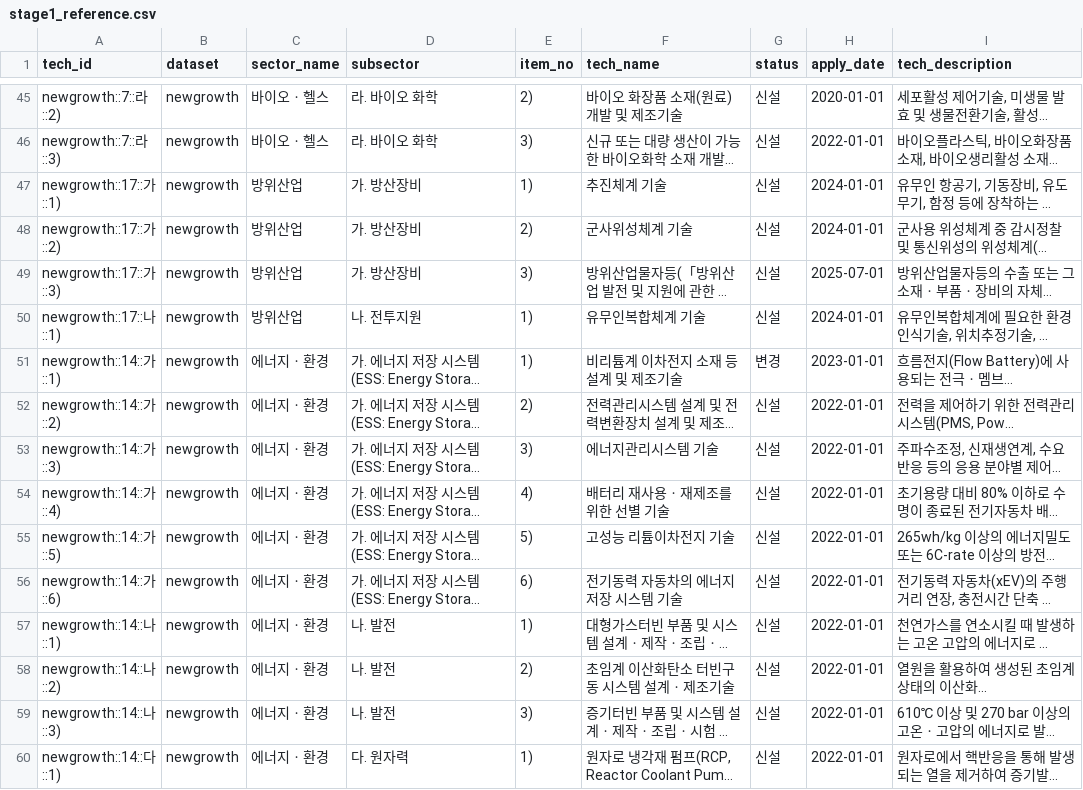
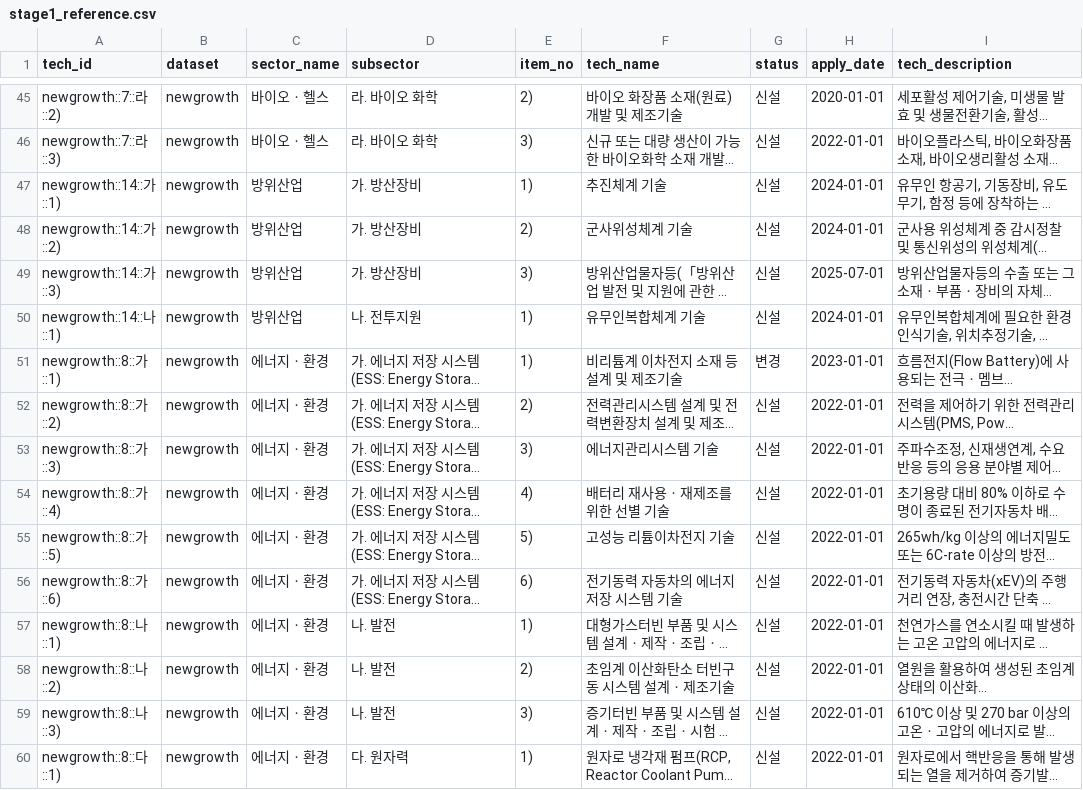
Before and after one commit to taegeon-ryan/techcredit-kr, a CSV file: input/glossary/stage1_reference.csv, drawn as a sheet; only a part is shown, gaps mark what is left out; long unchanged cells end in …; the diff covers the shown part only; the diff names each change by its address in the sheet, - before the commit and + after, or states it on an @@ line.

```diff
--- a/input/glossary/stage1_reference.csv
+++ b/input/glossary/stage1_reference.csv
-A47 (tech_id): newgrowth::17::가::1)
+A47 (tech_id): newgrowth::14::가::1)
-A48 (tech_id): newgrowth::17::가::2)
+A48 (tech_id): newgrowth::14::가::2)
-A49 (tech_id): newgrowth::17::가::3)
+A49 (tech_id): newgrowth::14::가::3)
-A50 (tech_id): newgrowth::17::나::1)
+A50 (tech_id): newgrowth::14::나::1)
-A51 (tech_id): newgrowth::14::가::1)
+A51 (tech_id): newgrowth::8::가::1)
-A52 (tech_id): newgrowth::14::가::2)
+A52 (tech_id): newgrowth::8::가::2)
-A53 (tech_id): newgrowth::14::가::3)
+A53 (tech_id): newgrowth::8::가::3)
-A54 (tech_id): newgrowth::14::가::4)
+A54 (tech_id): newgrowth::8::가::4)
-A55 (tech_id): newgrowth::14::가::5)
+A55 (tech_id): newgrowth::8::가::5)
-A56 (tech_id): newgrowth::14::가::6)
+A56 (tech_id): newgrowth::8::가::6)
-A57 (tech_id): newgrowth::14::나::1)
+A57 (tech_id): newgrowth::8::나::1)
-A58 (tech_id): newgrowth::14::나::2)
+A58 (tech_id): newgrowth::8::나::2)
-A59 (tech_id): newgrowth::14::나::3)
+A59 (tech_id): newgrowth::8::나::3)
-A60 (tech_id): newgrowth::14::다::1)
+A60 (tech_id): newgrowth::8::다::1)
```
Also changed, not shown: 130 edited cells elsewhere in this file, input/glossary/workbook.csv, 11 other files.
